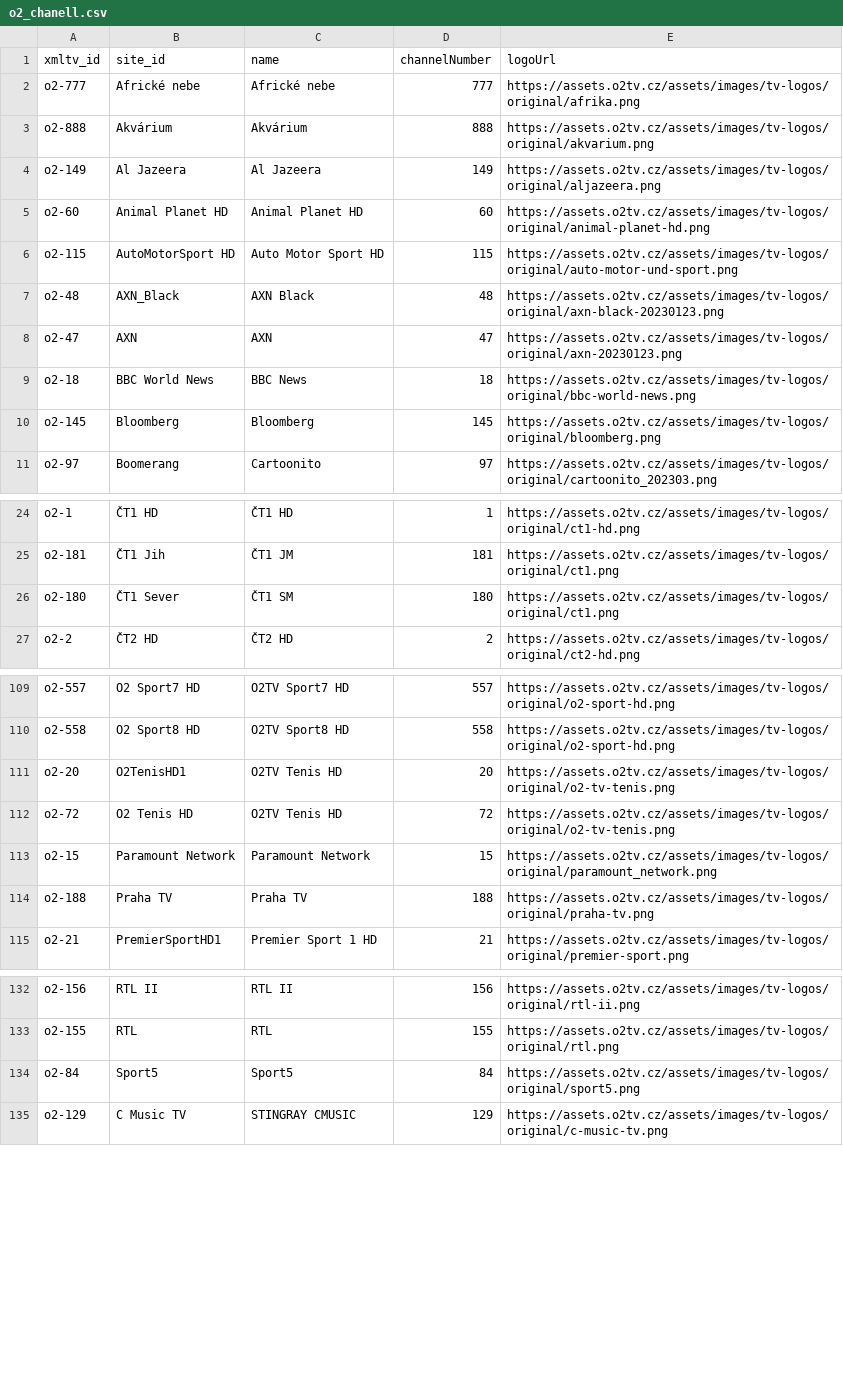
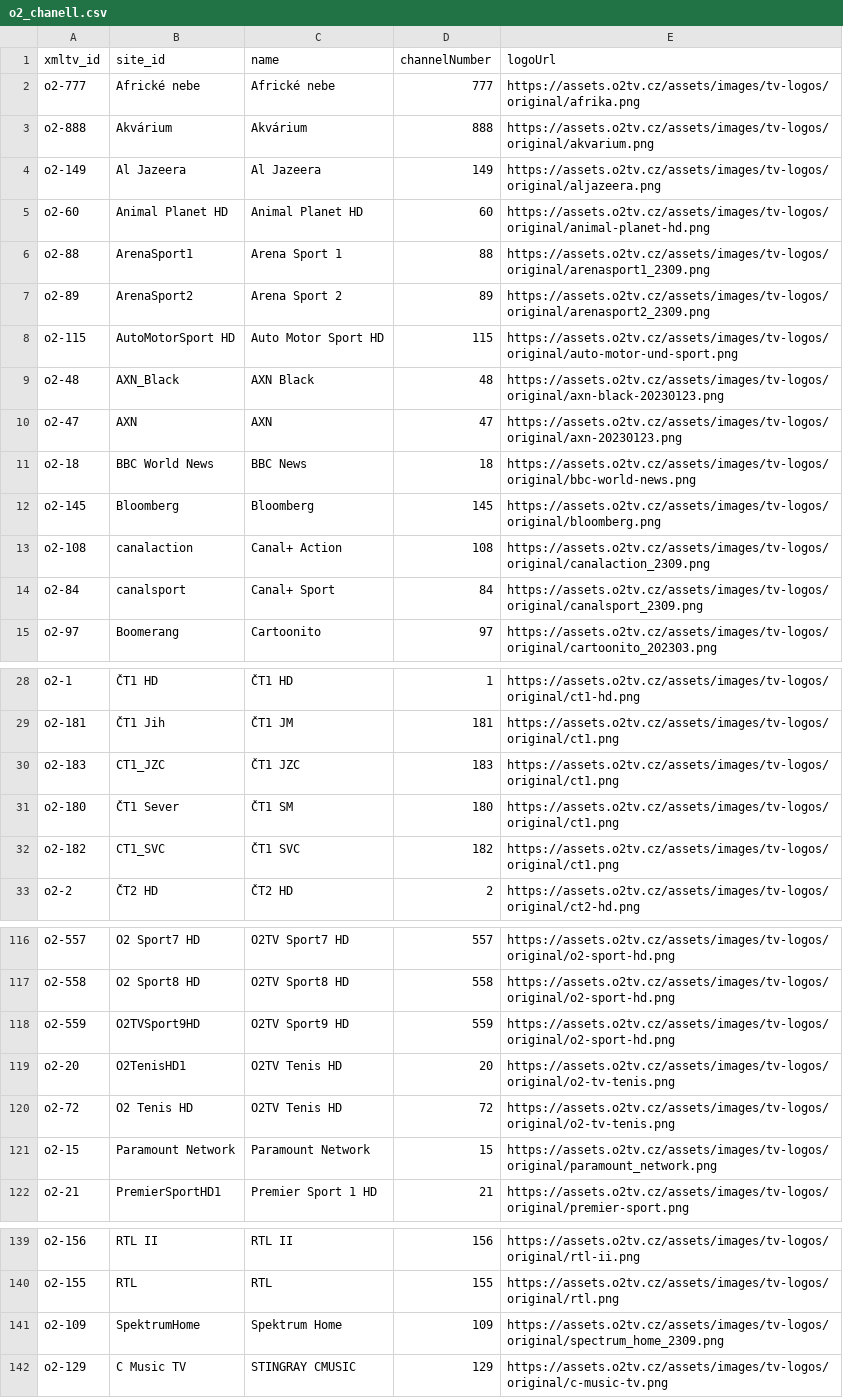
Before and after one commit to milankomaj/data, a CSV file: epg-grabber/csv/o2_chanell.csv, drawn as a sheet; only a part is shown, gaps mark what is left out; removed rows and columns are numbered as before the commit, all else as after; the diff covers the shown part only; the diff names each change by its address in the sheet, - before the commit and + after, or states it on an @@ line.

Commit message:
epg-grabber-update-codes

```diff
--- a/epg-grabber/csv/o2_chanell.csv
+++ b/epg-grabber/csv/o2_chanell.csv
+row 6: o2-88 | ArenaSport1 | Arena Sport 1 | 88 | https://assets.o2tv.cz/assets/images/tv-logos/original/arenasport1_2309.png
+row 7: o2-89 | ArenaSport2 | Arena Sport 2 | 89 | https://assets.o2tv.cz/assets/images/tv-logos/original/arenasport2_2309.png
+row 13: o2-108 | canalaction | Canal+ Action | 108 | https://assets.o2tv.cz/assets/images/tv-logos/original/canalaction_2309.png
+row 14: o2-84 | canalsport | Canal+ Sport | 84 | https://assets.o2tv.cz/assets/images/tv-logos/original/canalsport_2309.png
+row 30: o2-183 | CT1_JZC | ČT1 JZC | 183 | https://assets.o2tv.cz/assets/images/tv-logos/original/ct1.png
+row 32: o2-182 | CT1_SVC | ČT1 SVC | 182 | https://assets.o2tv.cz/assets/images/tv-logos/original/ct1.png
+row 118: o2-559 | O2TVSport9HD | O2TV Sport9 HD | 559 | https://assets.o2tv.cz/assets/images/tv-logos/original/o2-sport-hd.png
-row 114: o2-188 | Praha TV | Praha TV | 188 | https://assets.o2tv.cz/assets/images/tv-logos/original/praha-tv.png
-row 134: o2-84 | Sport5 | Sport5 | 84 | https://assets.o2tv.cz/assets/images/tv-logos/original/sport5.png
+row 141: o2-109 | SpektrumHome | Spektrum Home | 109 | https://assets.o2tv.cz/assets/images/tv-logos/original/spectrum_home_2309.png
```
Also changed, not shown: 1 added row and 1 edited cell elsewhere in this file, epg-grabber/csv/skylink_balicky.csv, 1 other file.
